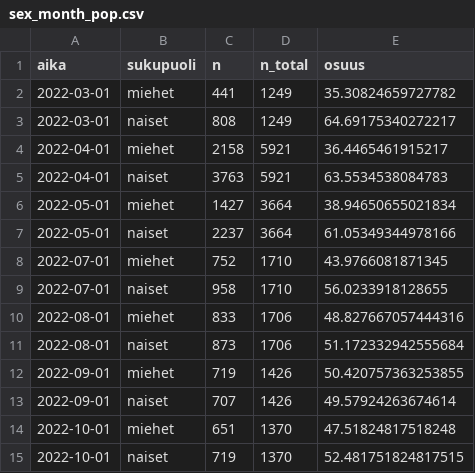
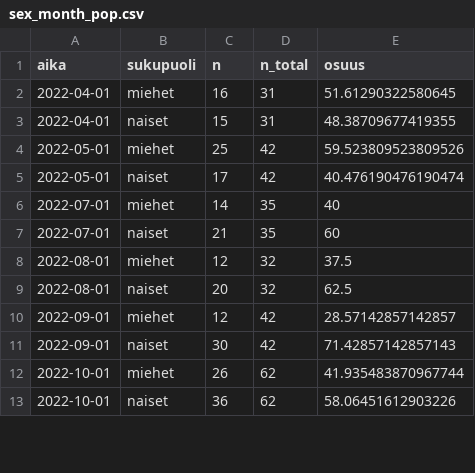
Before and after one commit to datahuone/shiny_app, a CSV file: data/summaries/sex_month_pop.csv, drawn as a sheet; only a part is shown; the diff covers the shown part only.

```diff
--- a/data/summaries/sex_month_pop.csv
+++ b/data/summaries/sex_month_pop.csv
@@ -1,15 +1,13 @@
 aika,sukupuoli,n,n_total,osuus
-2022-03-01,miehet,441,1249,35.30824659727782
-2022-03-01,naiset,808,1249,64.69175340272217
-2022-04-01,miehet,2158,5921,36.4465461915217
-2022-04-01,naiset,3763,5921,63.5534538084783
-2022-05-01,miehet,1427,3664,38.94650655021834
-2022-05-01,naiset,2237,3664,61.05349344978166
-2022-07-01,miehet,752,1710,43.9766081871345
-2022-07-01,naiset,958,1710,56.0233918128655
-2022-08-01,miehet,833,1706,48.827667057444316
-2022-08-01,naiset,873,1706,51.172332942555684
-2022-09-01,miehet,719,1426,50.420757363253855
-2022-09-01,naiset,707,1426,49.57924263674614
-2022-10-01,miehet,651,1370,47.51824817518248
-2022-10-01,naiset,719,1370,52.481751824817515
+2022-04-01,miehet,16,31,51.61290322580645
+2022-04-01,naiset,15,31,48.38709677419355
+2022-05-01,miehet,25,42,59.523809523809526
+2022-05-01,naiset,17,42,40.476190476190474
+2022-07-01,miehet,14,35,40
+2022-07-01,naiset,21,35,60
+2022-08-01,miehet,12,32,37.5
+2022-08-01,naiset,20,32,62.5
+2022-09-01,miehet,12,42,28.57142857142857
+2022-09-01,naiset,30,42,71.42857142857143
+2022-10-01,miehet,26,62,41.935483870967744
+2022-10-01,naiset,36,62,58.06451612903226
```
Also changed, not shown: 12 added rows and 90 edited cells elsewhere in this file, data/summaries/age_sex_month_nonpop.csv, data/summaries/employed_age_gender.csv, 5 other files.
